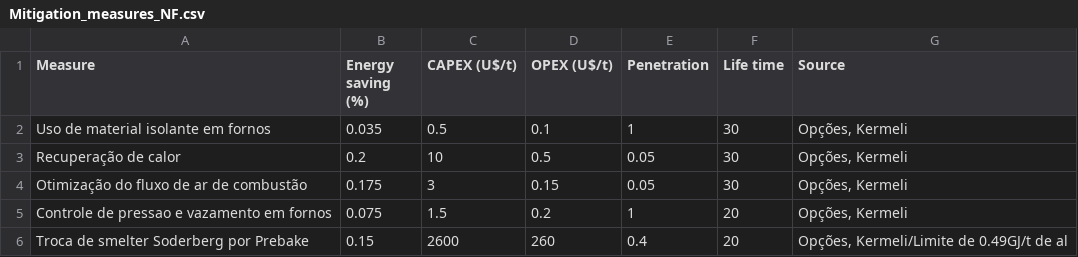
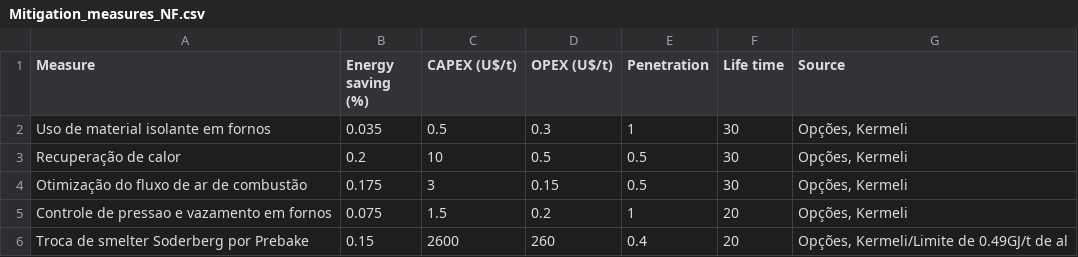
Before and after one commit to ottohebeda/Industry_Energy_Emissions_simulator, a CSV file: Mitigation_measures_NF.csv, drawn as a sheet.

Commit message:
Update Mitigation_measures_NF.csv

```diff
--- a/Mitigation_measures_NF.csv
+++ b/Mitigation_measures_NF.csv
@@ -1,5 +1,5 @@
 Measure,Energy saving (%),CAPEX (U$/t),OPEX (U$/t),Penetration,Life time,Source
-Uso de material isolante em fornos,0.035,0.5,0.1,1,30,"Opções, Kermeli"
-Recuperação de calor,0.2,10,0.5,0.05,30,"Opções, Kermeli"
-Otimização do fluxo de ar de combustão,0.175,3,0.15,0.05,30,"Opções, Kermeli"
+Uso de material isolante em fornos,0.035,0.5,0.3,1,30,"Opções, Kermeli"
+Recuperação de calor,0.2,10,0.5,0.5,30,"Opções, Kermeli"
+Otimização do fluxo de ar de combustão,0.175,3,0.15,0.5,30,"Opções, Kermeli"
 Controle de pressao e vazamento em fornos,0.075,1.5,0.2,1,20,"Opções, Kermeli"
```
